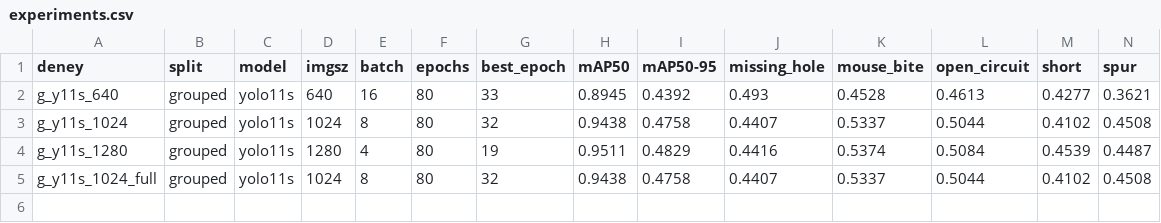
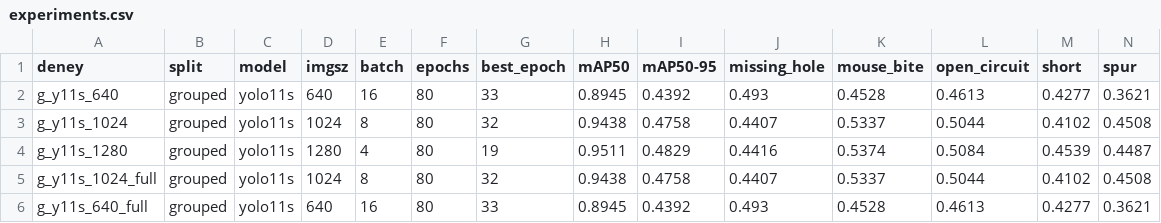
Before and after one commit to eminburakozturk/tracera, a CSV file: results/experiments.csv, drawn as a sheet; only a part is shown; rows hold the shown columns only; the diff names each change by its address in the sheet, - before the commit and + after, or states it on an @@ line.

Commit message:
feat(edge): g_y11s_640_full egitimi, ONNX/OpenVINO export ve val edge benchmark

```diff
--- a/results/experiments.csv
+++ b/results/experiments.csv
+row 6: g_y11s_640_full | grouped | yolo11s | 640 | 16 | 80 | 33 | 0.8945 | 0.4392 | 0.493 | 0.4528 | 0.4613 | 0.4277 | 0.3621
```
Also changed, not shown: 3 other files.
